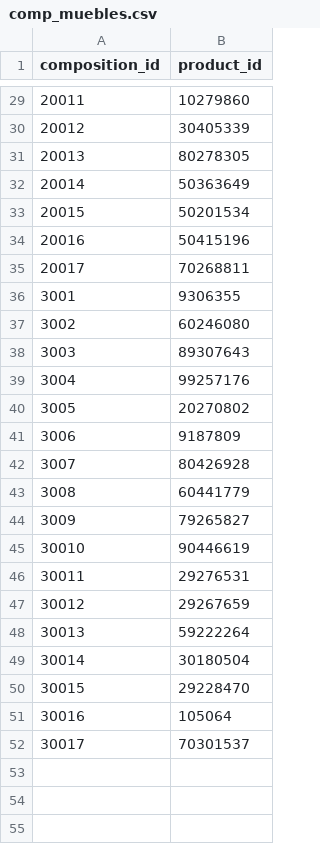
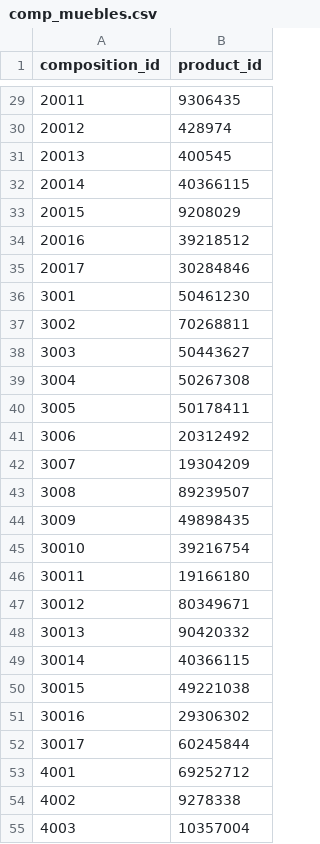
Before and after one commit to frkroe/DataProject1, a CSV file: python/results/comp_muebles.csv, drawn as a sheet; only a part is shown, gaps mark what is left out; the diff covers the shown part only.

```diff
--- a/python/results/comp_muebles.csv
+++ b/python/results/comp_muebles.csv
@@ -29,24 +29,27 @@ composition_id,product_id
-20011,10279860
-20012,30405339
-20013,80278305
-20014,50363649
-20015,50201534
-20016,50415196
-20017,70268811
-3001,9306355
-3002,60246080
-3003,89307643
-3004,99257176
-3005,20270802
-3006,9187809
-3007,80426928
-3008,60441779
-3009,79265827
-30010,90446619
-30011,29276531
-30012,29267659
-30013,59222264
-30014,30180504
-30015,29228470
-30016,105064
-30017,70301537
+20011,9306435
+20012,428974
+20013,400545
+20014,40366115
+20015,9208029
+20016,39218512
+20017,30284846
+3001,50461230
+3002,70268811
+3003,50443627
+3004,50267308
+3005,50178411
+3006,20312492
+3007,19304209
+3008,89239507
+3009,49898435
+30010,39216754
+30011,19166180
+30012,80349671
+30013,90420332
+30014,40366115
+30015,49221038
+30016,29306302
+30017,60245844
+4001,69252712
+4002,9278338
+4003,10357004
```
Also changed, not shown: 14 added rows and 27 edited cells elsewhere in this file, python/results/category.csv, python/results/composicion.csv, 18 other files.
